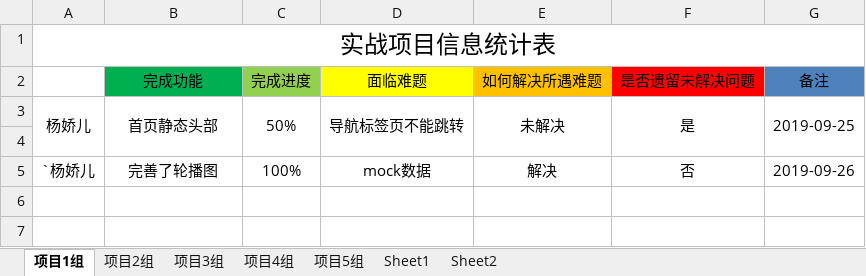
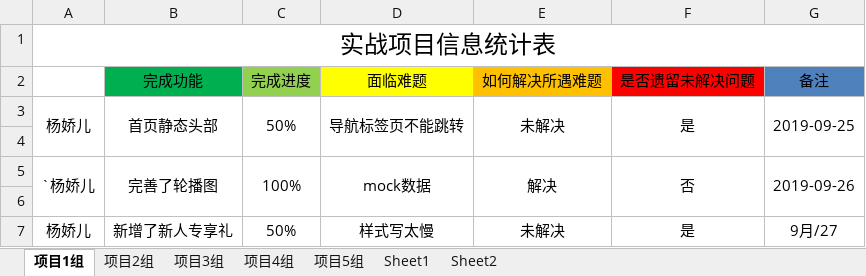
Before and after one commit to hope8spring/Vue-Netease, an Excel workbook: Vue-pre/资料/项目进度统计.xlsx, sheet 项目1组, drawn as a sheet; values as stored, in another font and other column widths than the file's, no borders; the diff names each change by its address in the sheet, - before the commit and + after, or states it on an @@ line.

```diff
--- a/Vue-pre/资料/项目进度统计.xlsx (sheet 项目1组)
+++ b/Vue-pre/资料/项目进度统计.xlsx (sheet 项目1组)
+A5:A6 merged
+B5:B6 merged
+C5:C6 merged
+D5:D6 merged
+E5:E6 merged
+F5:F6 merged
+G5:G6 merged
+row 6: (empty)
+row 7: 杨娇儿 | 新增了新人专享礼 | 50% | 样式写太慢 | 未解决 | 是 | 9月/27
```
Also changed, not shown: 19 other files.
